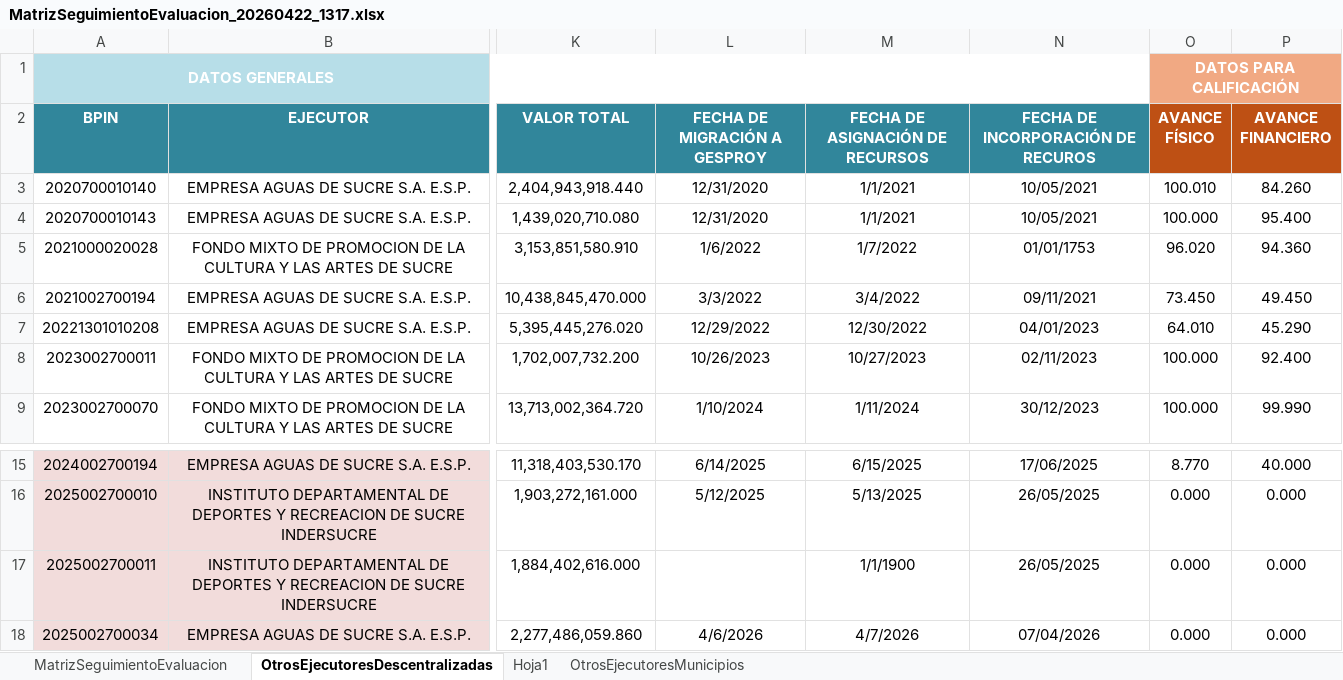
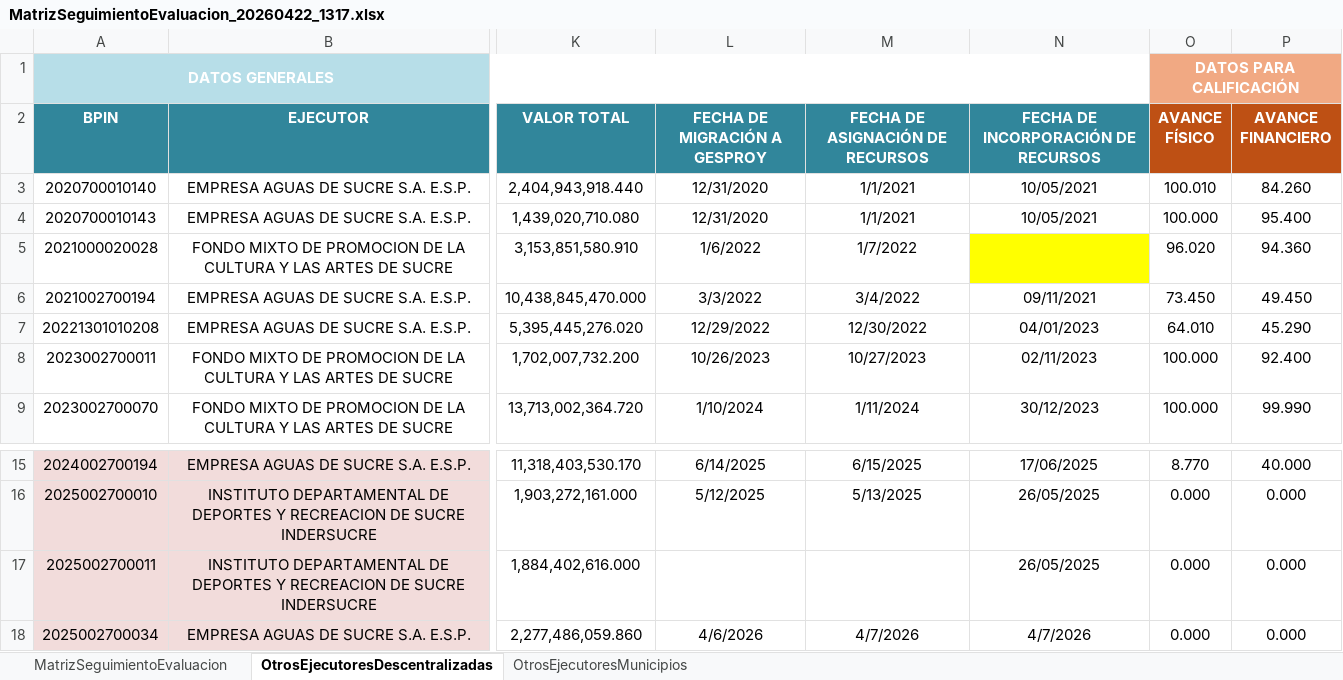
Before and after one commit to Dona121/SeguimientoRegalias, an Excel workbook: contexto/MatrizSeguimientoEvaluacion_20260422_1317.xlsx, sheet OtrosEjecutoresDescentralizadas, drawn as a sheet; only a part is shown, gaps mark what is left out; values as stored, in another font and other column widths than the file's, no borders; table styles not drawn; the diff names each change by its address in the sheet, - before the commit and + after, or states it on an @@ line.

```diff
--- a/contexto/MatrizSeguimientoEvaluacion_20260422_1317.xlsx (sheet OtrosEjecutoresDescentralizadas)
+++ b/contexto/MatrizSeguimientoEvaluacion_20260422_1317.xlsx (sheet OtrosEjecutoresDescentralizadas)
-sheet tab: Hoja1
-N2: FECHA DE INCORPORACIÓN DE RECUROS
+N2: FECHA DE INCORPORACIÓN DE RECURSOS
-N5: 01/01/1753
+N5: (empty)
-N5 fill: none
+N5 fill: #FFFF00
-M17 (FECHA DE ASIGNACIÓN DE RECURSOS): 1/1/1900
+M17 (FECHA DE ASIGNACIÓN DE RECURSOS): (empty)
-N18: 07/04/2026
+N18: 4/7/2026
```
Also changed, not shown: sheet MatrizSeguimientoEvaluacion, sheet OtrosEjecutoresMunicipios, hidden cells, 1 other file.
